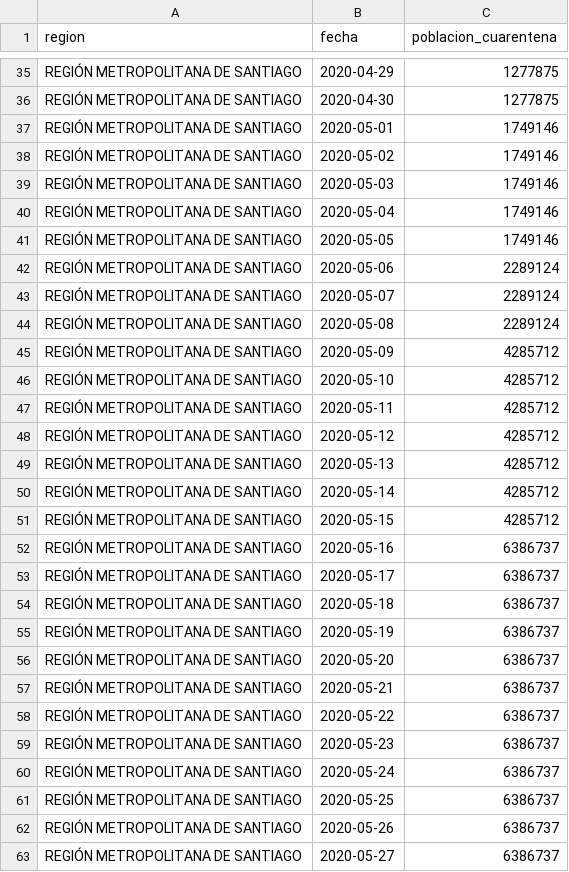
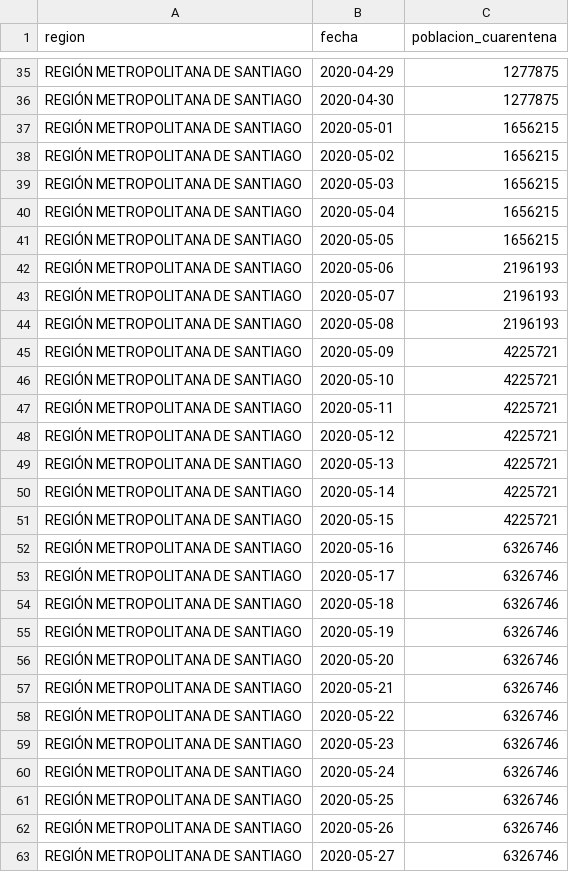
Before and after one commit to rguerral/poligonos_cuarentenas_resultados, a CSV file: resultados/poblacion_en_cuarentena/RM_completo.csv, drawn as a sheet; only a part is shown, gaps mark what is left out; the diff covers the shown part only.

```diff
--- a/resultados/poblacion_en_cuarentena/RM_completo.csv
+++ b/resultados/poblacion_en_cuarentena/RM_completo.csv
@@ -36,28 +36,28 @@ REGIÓN METROPOLITANA DE SANTIAGO,2020-04-29,1277875
 REGIÓN METROPOLITANA DE SANTIAGO,2020-04-30,1277875
-REGIÓN METROPOLITANA DE SANTIAGO,2020-05-01,1749146
-REGIÓN METROPOLITANA DE SANTIAGO,2020-05-02,1749146
-REGIÓN METROPOLITANA DE SANTIAGO,2020-05-03,1749146
-REGIÓN METROPOLITANA DE SANTIAGO,2020-05-04,1749146
-REGIÓN METROPOLITANA DE SANTIAGO,2020-05-05,1749146
-REGIÓN METROPOLITANA DE SANTIAGO,2020-05-06,2289124
-REGIÓN METROPOLITANA DE SANTIAGO,2020-05-07,2289124
-REGIÓN METROPOLITANA DE SANTIAGO,2020-05-08,2289124
-REGIÓN METROPOLITANA DE SANTIAGO,2020-05-09,4285712
-REGIÓN METROPOLITANA DE SANTIAGO,2020-05-10,4285712
-REGIÓN METROPOLITANA DE SANTIAGO,2020-05-11,4285712
-REGIÓN METROPOLITANA DE SANTIAGO,2020-05-12,4285712
-REGIÓN METROPOLITANA DE SANTIAGO,2020-05-13,4285712
-REGIÓN METROPOLITANA DE SANTIAGO,2020-05-14,4285712
-REGIÓN METROPOLITANA DE SANTIAGO,2020-05-15,4285712
-REGIÓN METROPOLITANA DE SANTIAGO,2020-05-16,6386737
-REGIÓN METROPOLITANA DE SANTIAGO,2020-05-17,6386737
-REGIÓN METROPOLITANA DE SANTIAGO,2020-05-18,6386737
-REGIÓN METROPOLITANA DE SANTIAGO,2020-05-19,6386737
-REGIÓN METROPOLITANA DE SANTIAGO,2020-05-20,6386737
-REGIÓN METROPOLITANA DE SANTIAGO,2020-05-21,6386737
-REGIÓN METROPOLITANA DE SANTIAGO,2020-05-22,6386737
-REGIÓN METROPOLITANA DE SANTIAGO,2020-05-23,6386737
-REGIÓN METROPOLITANA DE SANTIAGO,2020-05-24,6386737
-REGIÓN METROPOLITANA DE SANTIAGO,2020-05-25,6386737
-REGIÓN METROPOLITANA DE SANTIAGO,2020-05-26,6386737
-REGIÓN METROPOLITANA DE SANTIAGO,2020-05-27,6386737
+REGIÓN METROPOLITANA DE SANTIAGO,2020-05-01,1656215
+REGIÓN METROPOLITANA DE SANTIAGO,2020-05-02,1656215
+REGIÓN METROPOLITANA DE SANTIAGO,2020-05-03,1656215
+REGIÓN METROPOLITANA DE SANTIAGO,2020-05-04,1656215
+REGIÓN METROPOLITANA DE SANTIAGO,2020-05-05,1656215
+REGIÓN METROPOLITANA DE SANTIAGO,2020-05-06,2196193
+REGIÓN METROPOLITANA DE SANTIAGO,2020-05-07,2196193
+REGIÓN METROPOLITANA DE SANTIAGO,2020-05-08,2196193
+REGIÓN METROPOLITANA DE SANTIAGO,2020-05-09,4225721
+REGIÓN METROPOLITANA DE SANTIAGO,2020-05-10,4225721
+REGIÓN METROPOLITANA DE SANTIAGO,2020-05-11,4225721
+REGIÓN METROPOLITANA DE SANTIAGO,2020-05-12,4225721
+REGIÓN METROPOLITANA DE SANTIAGO,2020-05-13,4225721
+REGIÓN METROPOLITANA DE SANTIAGO,2020-05-14,4225721
+REGIÓN METROPOLITANA DE SANTIAGO,2020-05-15,4225721
+REGIÓN METROPOLITANA DE SANTIAGO,2020-05-16,6326746
+REGIÓN METROPOLITANA DE SANTIAGO,2020-05-17,6326746
+REGIÓN METROPOLITANA DE SANTIAGO,2020-05-18,6326746
+REGIÓN METROPOLITANA DE SANTIAGO,2020-05-19,6326746
+REGIÓN METROPOLITANA DE SANTIAGO,2020-05-20,6326746
+REGIÓN METROPOLITANA DE SANTIAGO,2020-05-21,6326746
+REGIÓN METROPOLITANA DE SANTIAGO,2020-05-22,6326746
+REGIÓN METROPOLITANA DE SANTIAGO,2020-05-23,6326746
+REGIÓN METROPOLITANA DE SANTIAGO,2020-05-24,6326746
+REGIÓN METROPOLITANA DE SANTIAGO,2020-05-25,6326746
+REGIÓN METROPOLITANA DE SANTIAGO,2020-05-26,6326746
+REGIÓN METROPOLITANA DE SANTIAGO,2020-05-27,6326746
```
Also changed, not shown: 1 added row and 30 edited cells elsewhere in this file, resultados/poblacion_en_cuarentena/por_comuna.csv, resultados/zonas_en_poligonoscuarentena/asignacion_zonas_poligonoscuarentena.csv, 20 other files.
